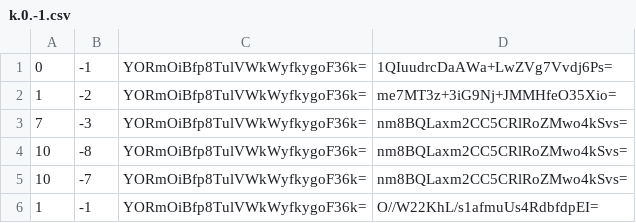
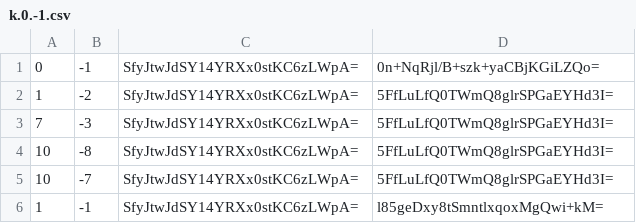
Before and after one commit to rodcordeiro/minecraft, a CSV file: output/tiles/zoom.-2/metadata/k.0.-1.csv, drawn as a sheet.

```diff
--- a/output/tiles/zoom.-2/metadata/k.0.-1.csv
+++ b/output/tiles/zoom.-2/metadata/k.0.-1.csv
@@ -1,6 +1,6 @@
-0,-1,YORmOiBfp8TulVWkWyfkygoF36k=,1QIuudrcDaAWa+LwZVg7Vvdj6Ps=
-1,-2,YORmOiBfp8TulVWkWyfkygoF36k=,me7MT3z+3iG9Nj+JMMHfeO35Xio=
-7,-3,YORmOiBfp8TulVWkWyfkygoF36k=,nm8BQLaxm2CC5CRlRoZMwo4kSvs=
-10,-8,YORmOiBfp8TulVWkWyfkygoF36k=,nm8BQLaxm2CC5CRlRoZMwo4kSvs=
-10,-7,YORmOiBfp8TulVWkWyfkygoF36k=,nm8BQLaxm2CC5CRlRoZMwo4kSvs=
-1,-1,YORmOiBfp8TulVWkWyfkygoF36k=,O//W22KhL/s1afmuUs4RdbfdpEI=
+0,-1,SfyJtwJdSY14YRXx0stKC6zLWpA=,0n+NqRjl/B+szk+yaCBjKGiLZQo=
+1,-2,SfyJtwJdSY14YRXx0stKC6zLWpA=,5FfLuLfQ0TWmQ8glrSPGaEYHd3I=
+7,-3,SfyJtwJdSY14YRXx0stKC6zLWpA=,5FfLuLfQ0TWmQ8glrSPGaEYHd3I=
+10,-8,SfyJtwJdSY14YRXx0stKC6zLWpA=,5FfLuLfQ0TWmQ8glrSPGaEYHd3I=
+10,-7,SfyJtwJdSY14YRXx0stKC6zLWpA=,5FfLuLfQ0TWmQ8glrSPGaEYHd3I=
+1,-1,SfyJtwJdSY14YRXx0stKC6zLWpA=,l85geDxy8tSmntlxqoxMgQwi+kM=
```
Also changed, not shown: output/tiles/zoom.-1/metadata/k.-1.-1.csv, output/tiles/zoom.-1/metadata/k.0.-1.csv, 28 other files.
